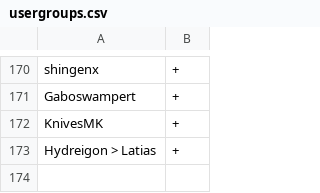
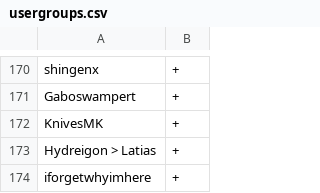
Before and after one commit to scoopapa/DH2, a CSV file: config/usergroups.csv, drawn as a sheet; only a part is shown, gaps mark what is left out; the diff names each change by its address in the sheet, - before the commit and + after, or states it on an @@ line.

```diff
--- a/config/usergroups.csv
+++ b/config/usergroups.csv
+row 174: iforgetwhyimhere | +
```
Also changed, not shown: 1 other file.
